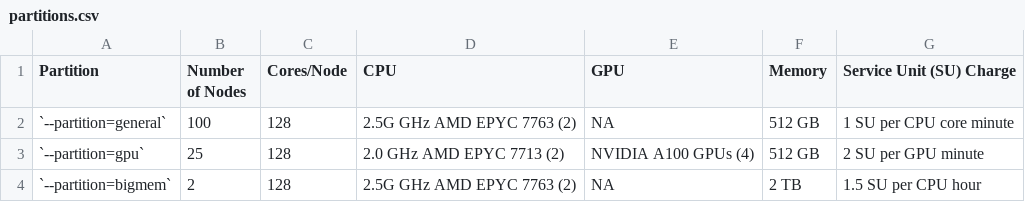
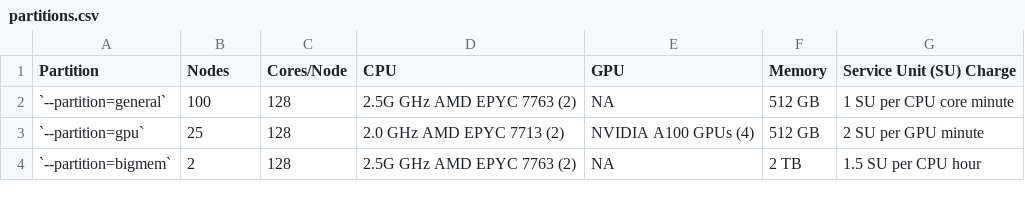
Before and after one commit to zhaohuic/Docs, a CSV file: docs/assets/tables/partitions.csv, drawn as a sheet.

```diff
--- a/docs/assets/tables/partitions.csv
+++ b/docs/assets/tables/partitions.csv
@@ -1,2 +1,2 @@
-Partition,Number of Nodes,Cores/Node,CPU,GPU,Memory,Service Unit (SU) Charge
+Partition,Nodes,Cores/Node,CPU,GPU,Memory,Service Unit (SU) Charge
 `--partition=general`,100,128,2.5G GHz AMD EPYC 7763 (2),NA,512 GB,1 SU per CPU core minute
```
Also changed, not shown: 2 other files.
